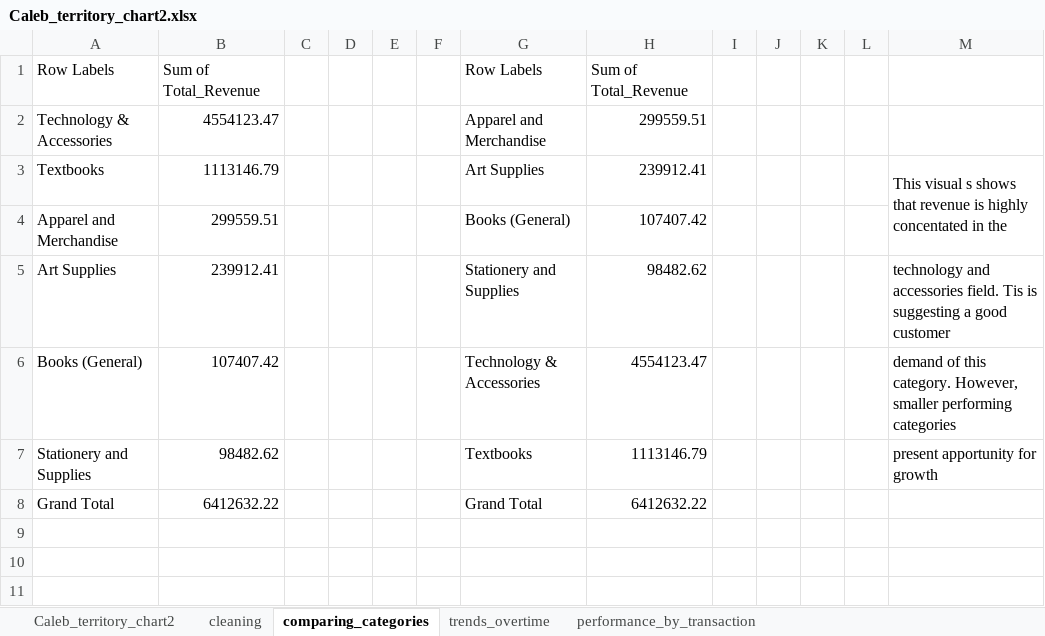
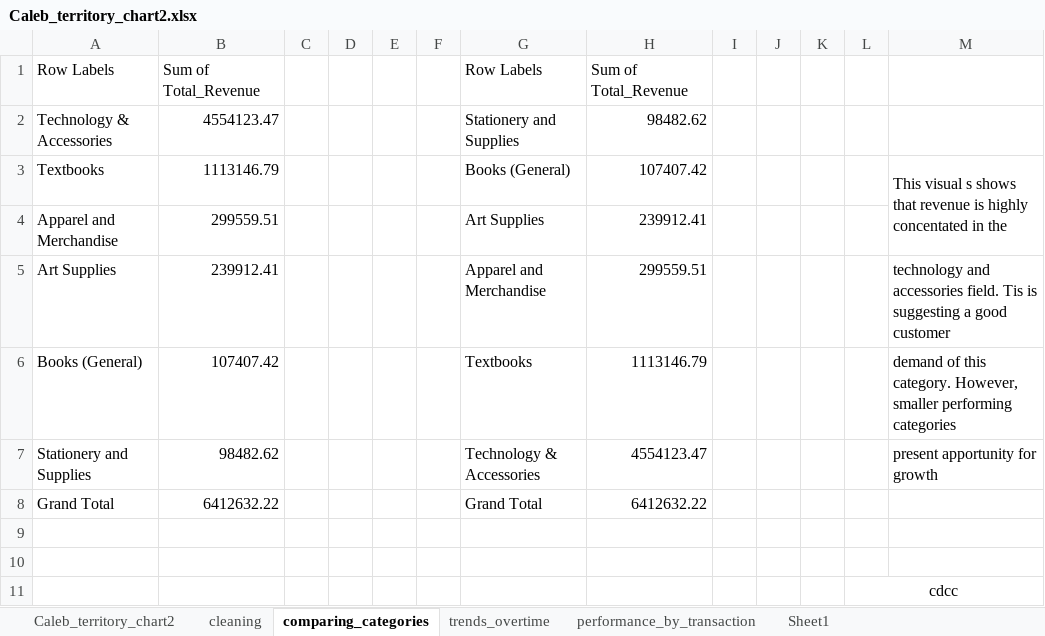
Before and after one commit to kalie-on/Capstone_1, an Excel workbook: Caleb_territory_chart2.xlsx, sheet comparing_categories, drawn as a sheet; values as stored, in another font and other column widths than the file's, no borders; charts and pictures not drawn; the diff names each change by its address in the sheet, - before the commit and + after, or states it on an @@ line.

```diff
--- a/Caleb_territory_chart2.xlsx (sheet comparing_categories)
+++ b/Caleb_territory_chart2.xlsx (sheet comparing_categories)
+sheet tab: Sheet1
-G2: Apparel and Merchandise
+G2: Stationery and Supplies
-H2: 299559.51
+H2: 98482.62
-G3: Art Supplies
+G3: Books (General)
-H3: 239912.41
+H3: 107407.42
-G4: Books (General)
+G4: Art Supplies
-H4: 107407.42
+H4: 239912.41
-G5: Stationery and Supplies
+G5: Apparel and Merchandise
-H5: 98482.62
+H5: 299559.51
-G6: Technology & Accessories
+G6: Textbooks
-H6: 4554123.47
+H6: 1113146.79
-G7: Textbooks
+G7: Technology & Accessories
-H7: 1113146.79
+H7: 4554123.47
+row 9: (empty)
+row 10: (empty)
+row 11:  |  |  |  |  |  |  |  |  |  |  | cdcc
```
Also changed, not shown: sheet performance_by_transaction, sheet trends_overtime, charts or pictures, 2 other files.
